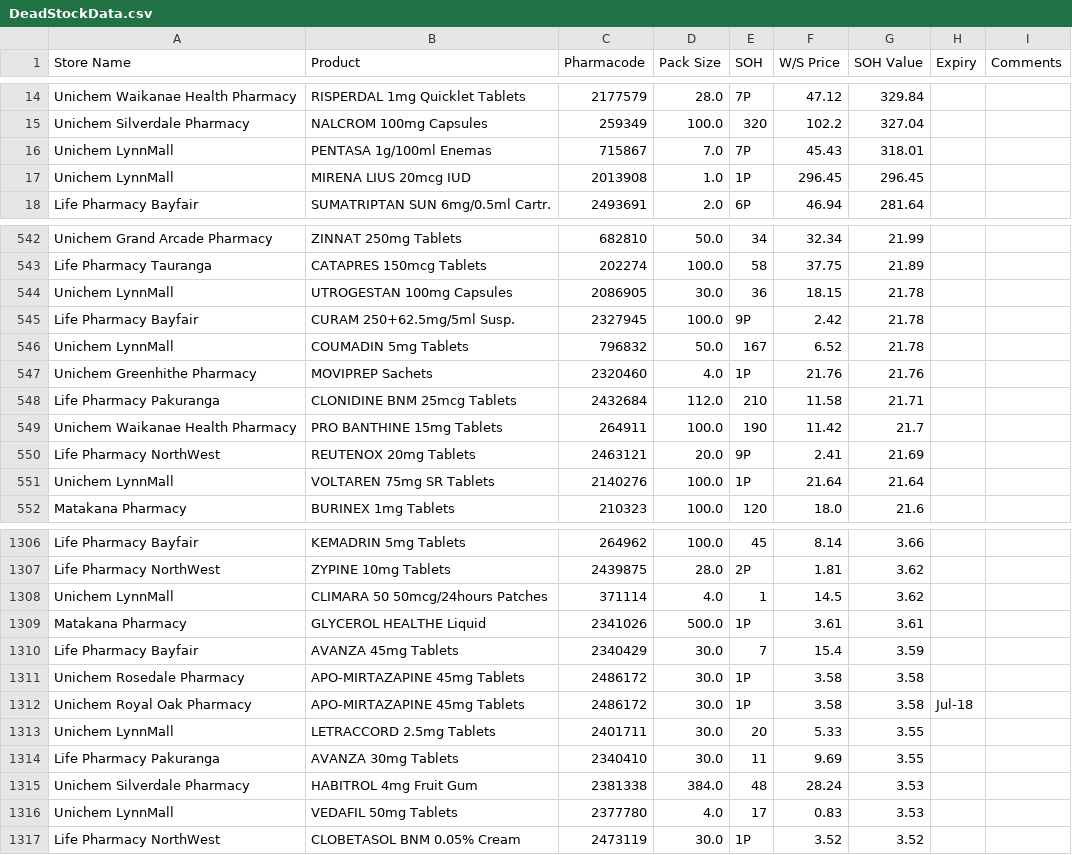
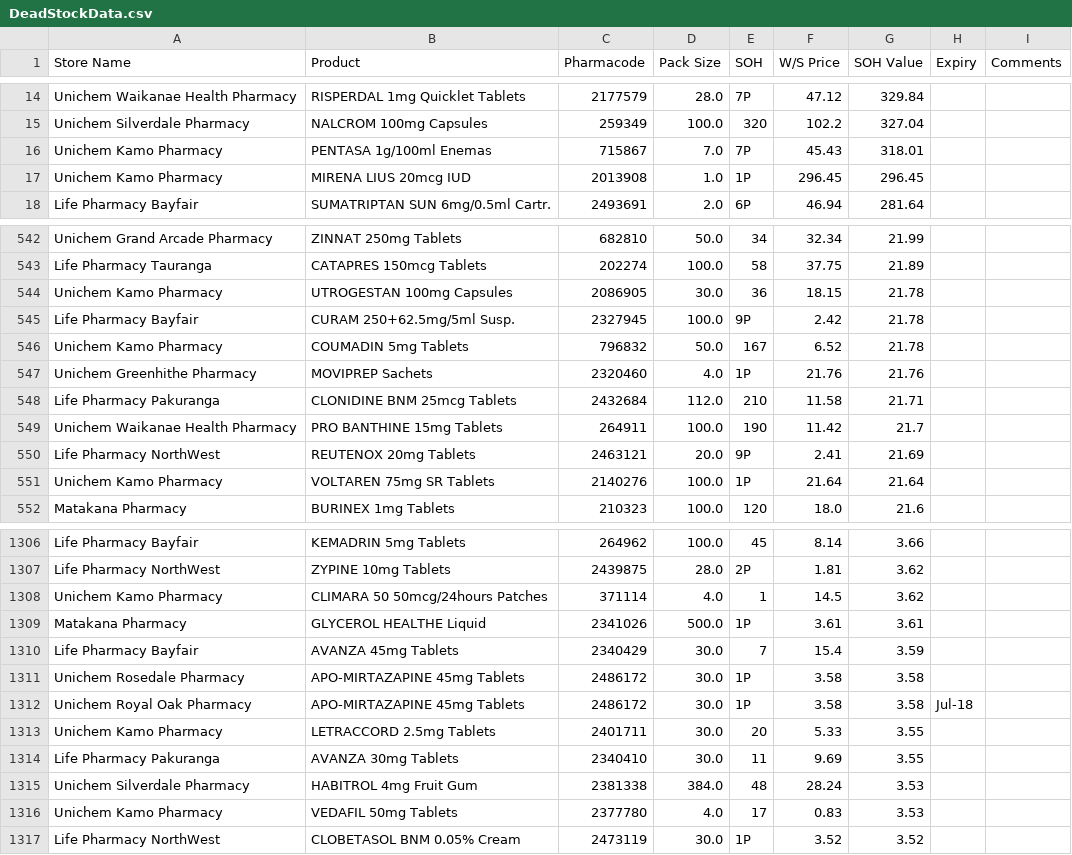
Before and after one commit to walanma/deadpool, a CSV file: data/DeadStockData.csv, drawn as a sheet; only a part is shown, gaps mark what is left out; the diff covers the shown part only.

```diff
--- a/data/DeadStockData.csv
+++ b/data/DeadStockData.csv
@@ -15,4 +15,4 @@ Unichem Waikanae Health Pharmacy,RISPERDAL 1mg Quicklet Tablets,2177579,28.0,7P,
 Unichem Silverdale Pharmacy,NALCROM 100mg Capsules,259349,100.0,320,102.2,327.04,,
-Unichem LynnMall,PENTASA 1g/100ml Enemas,715867,7.0,7P,45.43,318.01,,
-Unichem LynnMall,MIRENA LIUS 20mcg IUD,2013908,1.0,1P,296.45,296.45,,
+Unichem Kamo Pharmacy,PENTASA 1g/100ml Enemas,715867,7.0,7P,45.43,318.01,,
+Unichem Kamo Pharmacy,MIRENA LIUS 20mcg IUD,2013908,1.0,1P,296.45,296.45,,
 Life Pharmacy Bayfair,SUMATRIPTAN SUN 6mg/0.5ml Cartr.,2493691,2.0,6P,46.94,281.64,,
@@ -543,5 +543,5 @@ Unichem Grand Arcade Pharmacy,ZINNAT 250mg Tablets,682810,50.0,34,32.34,21.99,,
 Life Pharmacy Tauranga,CATAPRES 150mcg Tablets,202274,100.0,58,37.75,21.89,,
-Unichem LynnMall,UTROGESTAN 100mg Capsules,2086905,30.0,36,18.15,21.78,,
+Unichem Kamo Pharmacy,UTROGESTAN 100mg Capsules,2086905,30.0,36,18.15,21.78,,
 Life Pharmacy Bayfair,CURAM 250+62.5mg/5ml Susp.,2327945,100.0,9P,2.42,21.78,,
-Unichem LynnMall,COUMADIN 5mg Tablets,796832,50.0,167,6.52,21.78,,
+Unichem Kamo Pharmacy,COUMADIN 5mg Tablets,796832,50.0,167,6.52,21.78,,
 Unichem Greenhithe Pharmacy,MOVIPREP  Sachets,2320460,4.0,1P,21.76,21.76,,
@@ -550,3 +550,3 @@ Unichem Waikanae Health Pharmacy,PRO BANTHINE 15mg Tablets,264911,100.0,190,11.4
 Life Pharmacy NorthWest,REUTENOX 20mg Tablets,2463121,20.0,9P,2.41,21.69,,
-Unichem LynnMall,VOLTAREN 75mg SR Tablets,2140276,100.0,1P,21.64,21.64,,
+Unichem Kamo Pharmacy,VOLTAREN 75mg SR Tablets,2140276,100.0,1P,21.64,21.64,,
 Matakana Pharmacy,BURINEX 1mg Tablets,210323,100.0,120,18.0,21.6,,
@@ -1307,3 +1307,3 @@ Life Pharmacy Bayfair,KEMADRIN 5mg Tablets,264962,100.0,45,8.14,3.66,,
 Life Pharmacy NorthWest,ZYPINE 10mg Tablets,2439875,28.0,2P,1.81,3.62,,
-Unichem LynnMall,CLIMARA  50 50mcg/24hours Patches,371114,4.0,1,14.5,3.62,,
+Unichem Kamo Pharmacy,CLIMARA  50 50mcg/24hours Patches,371114,4.0,1,14.5,3.62,,
 Matakana Pharmacy,GLYCEROL HEALTHE  Liquid,2341026,500.0,1P,3.61,3.61,,
@@ -1312,6 +1312,6 @@ Unichem Rosedale Pharmacy,APO-MIRTAZAPINE 45mg Tablets,2486172,30.0,1P,3.58,3.58
 Unichem Royal Oak Pharmacy,APO-MIRTAZAPINE 45mg Tablets,2486172,30.0,1P,3.58,3.58,Jul-18,
-Unichem LynnMall,LETRACCORD 2.5mg Tablets,2401711,30.0,20,5.33,3.55,,
+Unichem Kamo Pharmacy,LETRACCORD 2.5mg Tablets,2401711,30.0,20,5.33,3.55,,
 Life Pharmacy Pakuranga,AVANZA 30mg Tablets,2340410,30.0,11,9.69,3.55,,
 Unichem Silverdale Pharmacy,HABITROL 4mg Fruit Gum,2381338,384.0,48,28.24,3.53,,
-Unichem LynnMall,VEDAFIL 50mg Tablets,2377780,4.0,17,0.83,3.53,,
+Unichem Kamo Pharmacy,VEDAFIL 50mg Tablets,2377780,4.0,17,0.83,3.53,,
 Life Pharmacy NorthWest,CLOBETASOL BNM 0.05% Cream,2473119,30.0,1P,3.52,3.52,,
```
Also changed, not shown: 86 edited cells elsewhere in this file, data/Input.csv, 2 other files.
